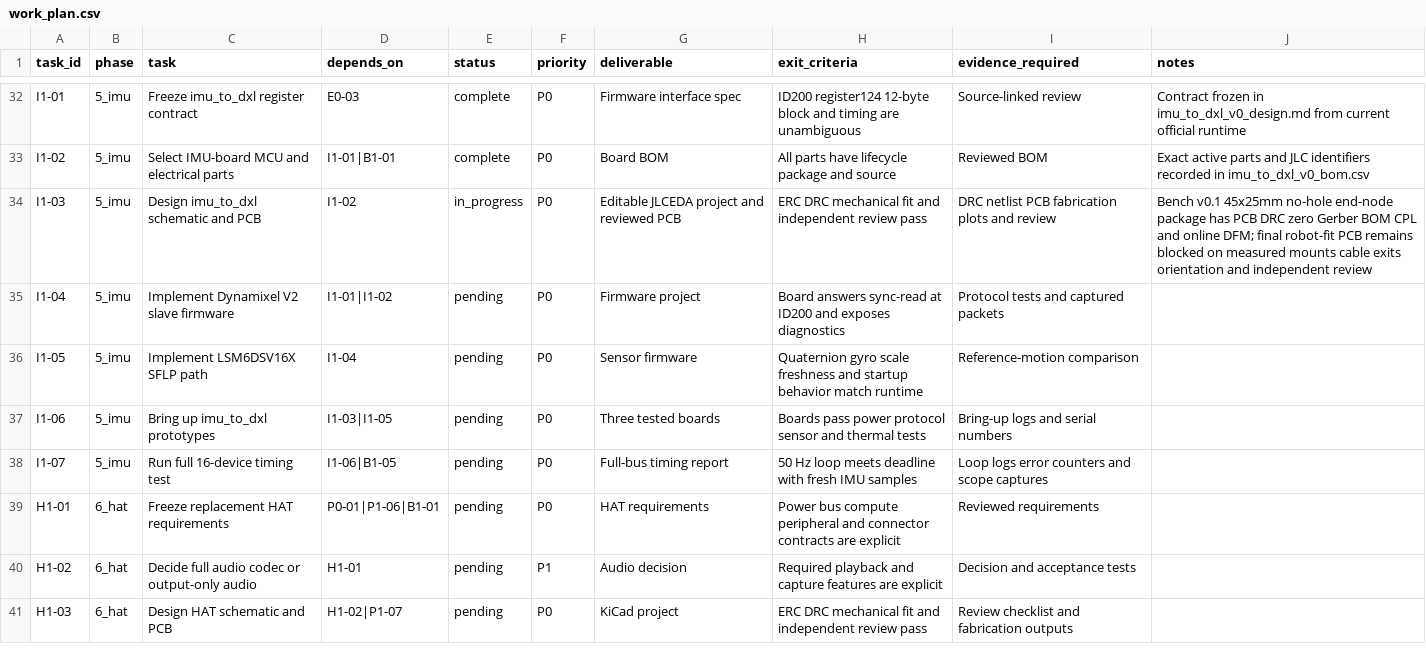
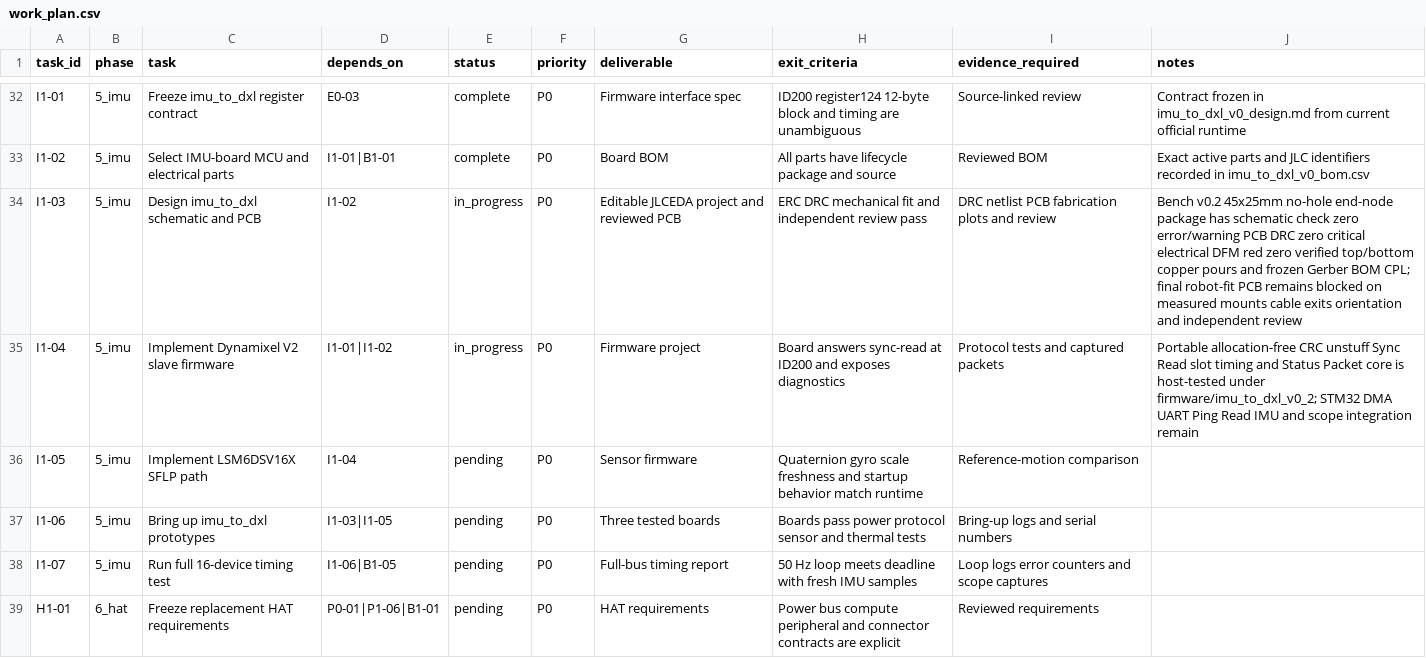
Before and after one commit to atrl/microduck_rl, a CSV file: docs/hardware/work_plan.csv, drawn as a sheet; only a part is shown, gaps mark what is left out; the shorter side is filled out with more unchanged rows.

```diff
--- a/docs/hardware/work_plan.csv
+++ b/docs/hardware/work_plan.csv
@@ -33,4 +33,4 @@ I1-01,5_imu,Freeze imu_to_dxl register contract,E0-03,complete,P0,Firmware inter
 I1-02,5_imu,Select IMU-board MCU and electrical parts,I1-01|B1-01,complete,P0,Board BOM,All parts have lifecycle package and source,Reviewed BOM,Exact active parts and JLC identifiers recorded in imu_to_dxl_v0_bom.csv
-I1-03,5_imu,Design imu_to_dxl schematic and PCB,I1-02,in_progress,P0,Editable JLCEDA project and reviewed PCB,ERC DRC mechanical fit and independent review pass,DRC netlist PCB fabrication plots and review,Bench v0.1 45x25mm no-hole end-node package has PCB DRC zero Gerber BOM CPL and online DFM; final robot-fit PCB remains blocked on measured mounts cable exits orientation and independent review
-I1-04,5_imu,Implement Dynamixel V2 slave firmware,I1-01|I1-02,pending,P0,Firmware project,Board answers sync-read at ID200 and exposes diagnostics,Protocol tests and captured packets,
+I1-03,5_imu,Design imu_to_dxl schematic and PCB,I1-02,in_progress,P0,Editable JLCEDA project and reviewed PCB,ERC DRC mechanical fit and independent review pass,DRC netlist PCB fabrication plots and review,Bench v0.2 45x25mm no-hole end-node package has schematic check zero error/warning PCB DRC zero critical electrical DFM red zero verified top/bottom copper pours and frozen Gerber BOM CPL; final robot-fit PCB remains blocked on measured mounts cable exits orientation and independent review
+I1-04,5_imu,Implement Dynamixel V2 slave firmware,I1-01|I1-02,in_progress,P0,Firmware project,Board answers sync-read at ID200 and exposes diagnostics,Protocol tests and captured packets,Portable allocation-free CRC unstuff Sync Read slot timing and Status Packet core is host-tested under firmware/imu_to_dxl_v0_2; STM32 DMA UART Ping Read IMU and scope integration remain
 I1-05,5_imu,Implement LSM6DSV16X SFLP path,I1-04,pending,P0,Sensor firmware,Quaternion gyro scale freshness and startup behavior match runtime,Reference-motion comparison,
```
Also changed, not shown: docs/hardware/imu_to_dxl_v0_bom.csv, docs/hardware/microduck_bom.csv, 15 other files.
